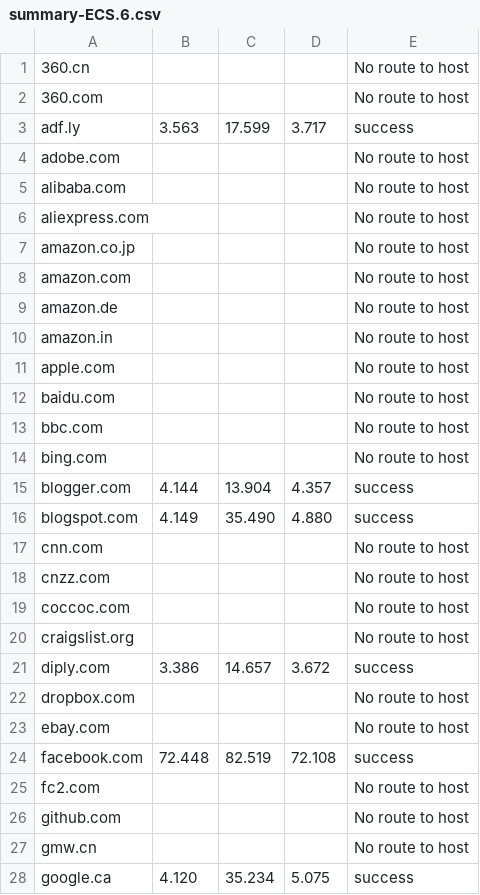
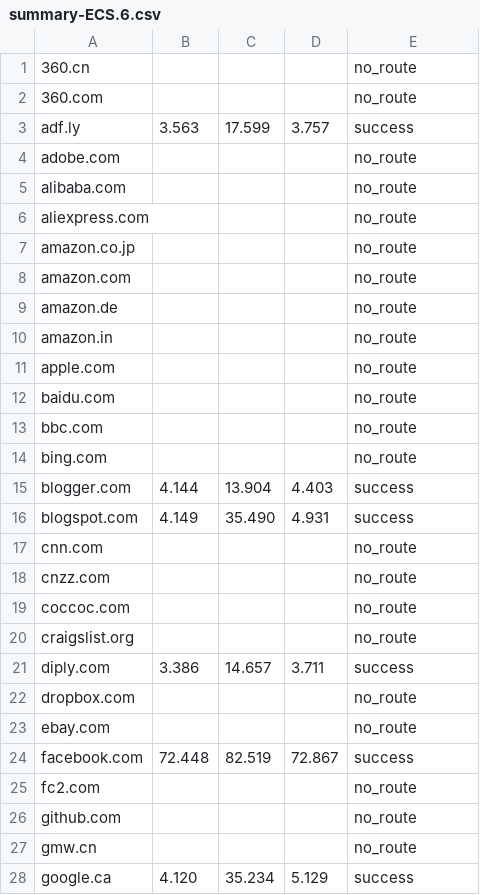
Before and after one commit to huwcbjones/COMP2207, a CSV file: Exercise_2/data/summary-ECS.6.csv, drawn as a sheet; only a part is shown; the diff covers the shown part only.

Commit message:
Updated data with new summary.sh

```diff
--- a/Exercise_2/data/summary-ECS.6.csv
+++ b/Exercise_2/data/summary-ECS.6.csv
@@ -1,28 +1,28 @@
-360.cn,,,,No route to host
-360.com,,,,No route to host
-adf.ly,3.563,17.599,3.717,success
-adobe.com,,,,No route to host
-alibaba.com,,,,No route to host
-aliexpress.com,,,,No route to host
-amazon.co.jp,,,,No route to host
-amazon.com,,,,No route to host
-amazon.de,,,,No route to host
-amazon.in,,,,No route to host
-apple.com,,,,No route to host
-baidu.com,,,,No route to host
-bbc.com,,,,No route to host
-bing.com,,,,No route to host
-blogger.com,4.144,13.904,4.357,success
-blogspot.com,4.149,35.490,4.880,success
-cnn.com,,,,No route to host
-cnzz.com,,,,No route to host
-coccoc.com,,,,No route to host
-craigslist.org,,,,No route to host
-diply.com,3.386,14.657,3.672,success
-dropbox.com,,,,No route to host
-ebay.com,,,,No route to host
-facebook.com,72.448,82.519,72.108,success
-fc2.com,,,,No route to host
-github.com,,,,No route to host
-gmw.cn,,,,No route to host
-google.ca,4.120,35.234,5.075,success
+360.cn,,,,no_route
+360.com,,,,no_route
+adf.ly,3.563,17.599,3.757,success
+adobe.com,,,,no_route
+alibaba.com,,,,no_route
+aliexpress.com,,,,no_route
+amazon.co.jp,,,,no_route
+amazon.com,,,,no_route
+amazon.de,,,,no_route
+amazon.in,,,,no_route
+apple.com,,,,no_route
+baidu.com,,,,no_route
+bbc.com,,,,no_route
+bing.com,,,,no_route
+blogger.com,4.144,13.904,4.403,success
+blogspot.com,4.149,35.490,4.931,success
+cnn.com,,,,no_route
+cnzz.com,,,,no_route
+coccoc.com,,,,no_route
+craigslist.org,,,,no_route
+diply.com,3.386,14.657,3.711,success
+dropbox.com,,,,no_route
+ebay.com,,,,no_route
+facebook.com,72.448,82.519,72.867,success
+fc2.com,,,,no_route
+github.com,,,,no_route
+gmw.cn,,,,no_route
+google.ca,4.120,35.234,5.129,success
```
Also changed, not shown: 72 edited cells elsewhere in this file, Exercise_2/data/summary-ECS.4.csv, Exercise_2/data/summary-huwcbjones.4.csv, 1 other file.
